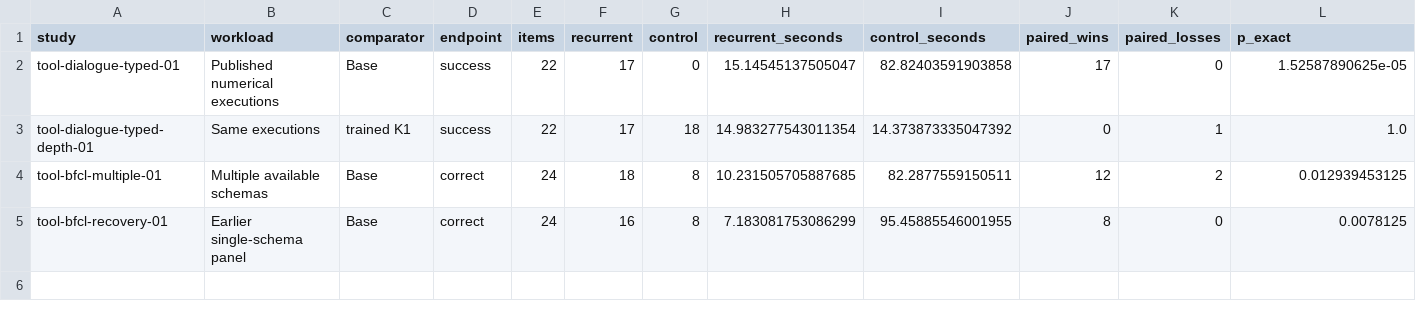
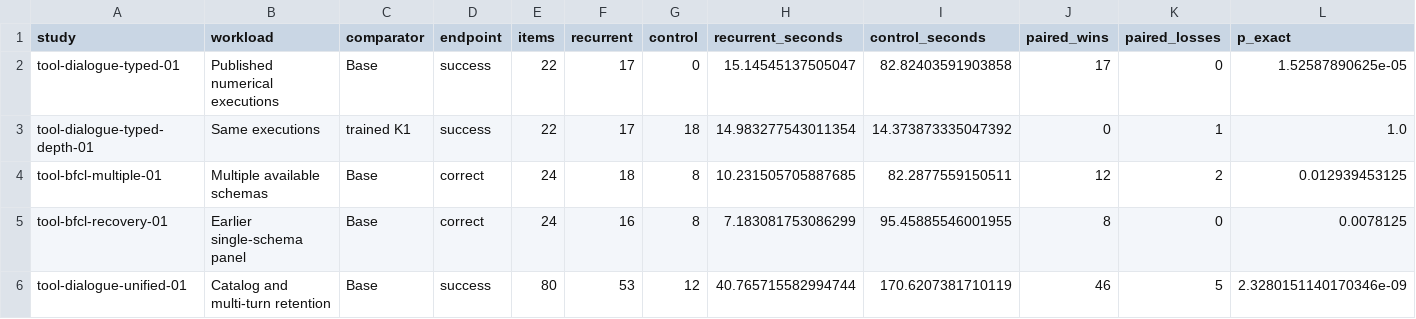
Before and after one commit to lukifer23/LoopQwen-MLX, a CSV file: paper/typed-transfer.csv, drawn as a sheet; only a part is shown; rows hold the shown columns only; the diff names each change by its address in the sheet, - before the commit and + after, or states it on an @@ line.

```diff
--- a/paper/typed-transfer.csv
+++ b/paper/typed-transfer.csv
+row 6: tool-dialogue-unified-01 | Catalog and multi-turn retention | Base | success | 80 | 53 | 12 | 40.765715582994744 | 170.6207381710119 | 46 | 5 | 2.3280151140170346e-09
```
Also changed, not shown: paper/registry-index.csv, paper/study-index.csv, 7 other files.
